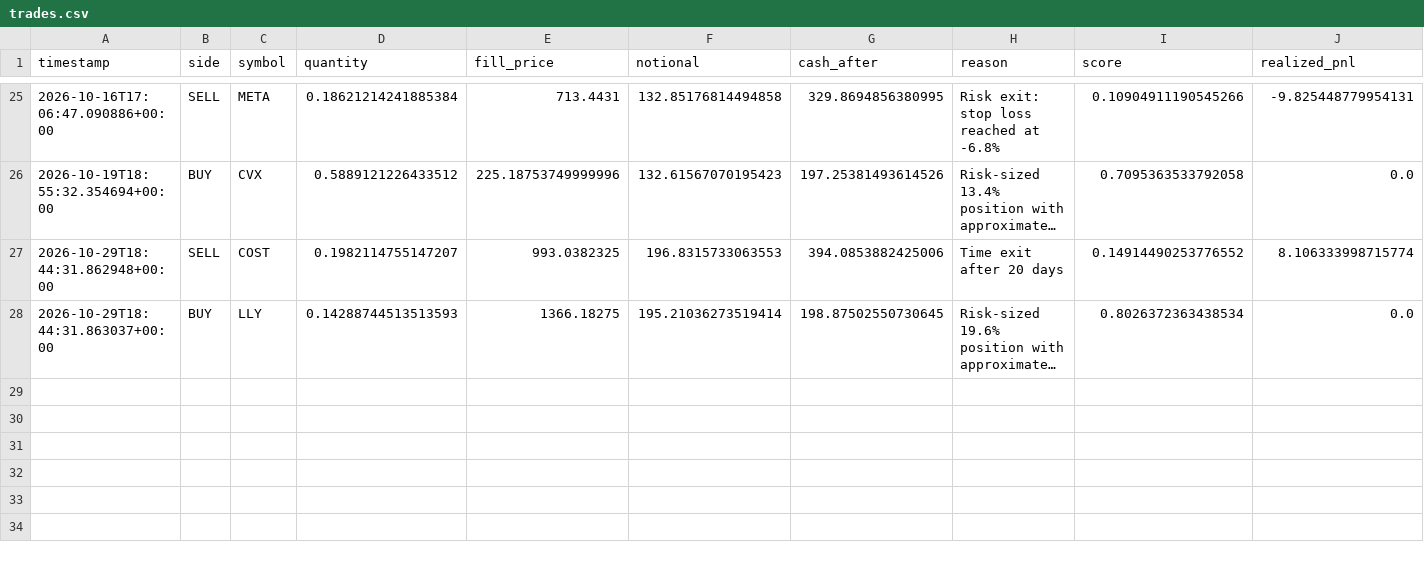
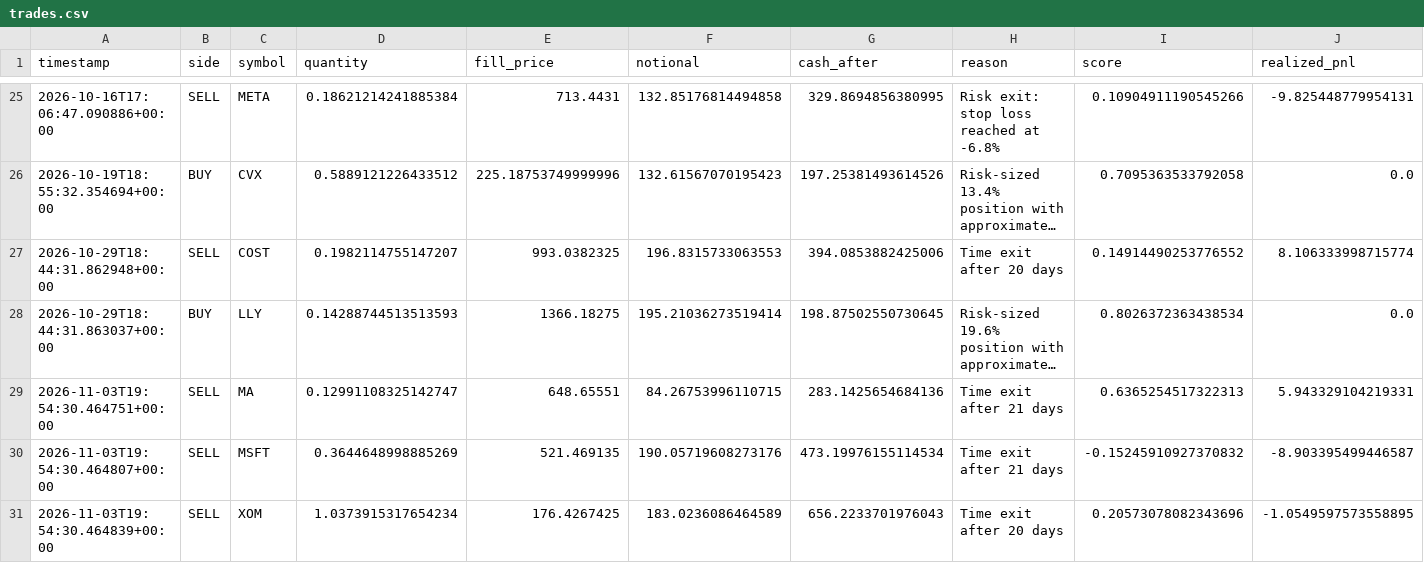
Before and after one commit to GaryPalfreman/Autonomous-Paper-Trading-Bot, a CSV file: data/trades.csv, drawn as a sheet; only a part is shown, gaps mark what is left out; long unchanged cells end in …; the diff names each change by its address in the sheet, - before the commit and + after, or states it on an @@ line.

```diff
--- a/data/trades.csv
+++ b/data/trades.csv
+row 29: 2026-11-03T19:54:30.464751+00:00 | SELL | MA | 0.12991108325142747 | 648.65551 | 84.26753996110715 | 283.1425654684136 | Time exit after 21 days | 0.6365254517322313 | 5.943329104219331
+row 30: 2026-11-03T19:54:30.464807+00:00 | SELL | MSFT | 0.3644648998885269 | 521.469135 | 190.05719608273176 | 473.19976155114534 | Time exit after 21 days | -0.15245910927370832 | -8.903395499446587
+row 31: 2026-11-03T19:54:30.464839+00:00 | SELL | XOM | 1.0373915317654234 | 176.4267425 | 183.0236086464589 | 656.2233701976043 | Time exit after 20 days | 0.20573078082343696 | -1.0549597573558895
```
Also changed, not shown: data/benchmark_history.csv, data/equity_history.csv, 8 other files.
